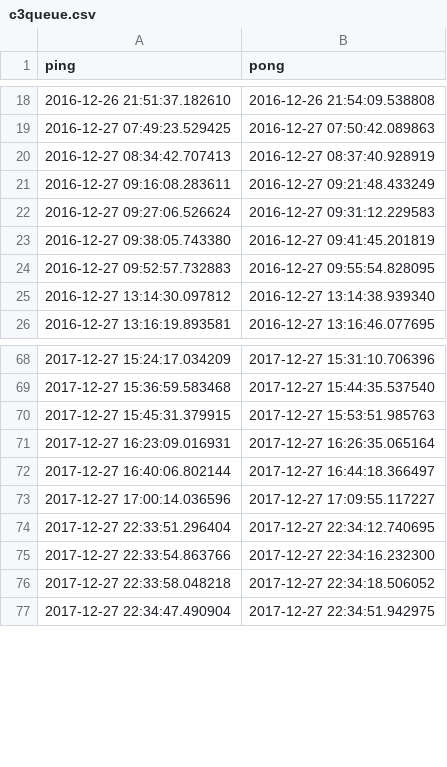
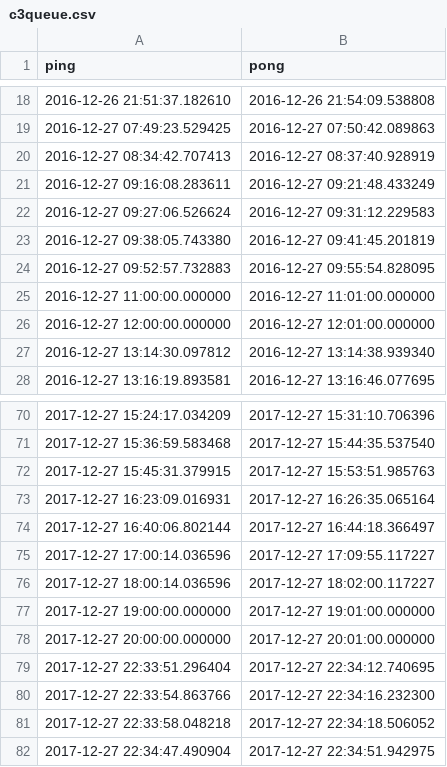
Before and after one commit to c3cashdesk/c3queue, a CSV file: src/c3queue.csv, drawn as a sheet; only a part is shown, gaps mark what is left out; the diff names each change by its address in the sheet, - before the commit and + after, or states it on an @@ line.

Commit message:
Add data points from memory
This is mostly because the cubic extrapolation tends to do some unlikely
things with our graphs. All manual data is added with zeroed seconds and
milliseconds, making them recognizable and filterable

```diff
--- a/src/c3queue.csv
+++ b/src/c3queue.csv
+row 25: 2016-12-27 11:00:00.000000 | 2016-12-27 11:01:00.000000
+row 26: 2016-12-27 12:00:00.000000 | 2016-12-27 12:01:00.000000
+row 76: 2017-12-27 18:00:14.036596 | 2017-12-27 18:02:00.117227
+row 77: 2017-12-27 19:00:00.000000 | 2017-12-27 19:01:00.000000
+row 78: 2017-12-27 20:00:00.000000 | 2017-12-27 20:01:00.000000
```
Also changed, not shown: 1 other file.
